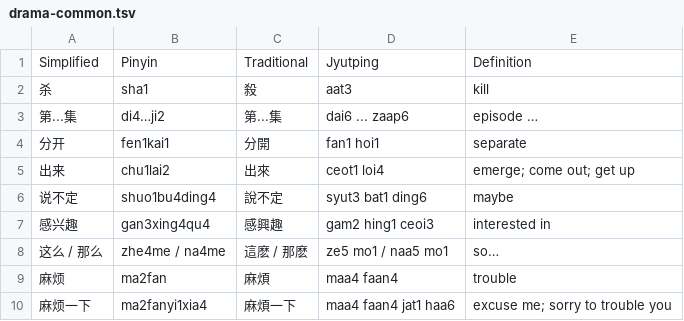
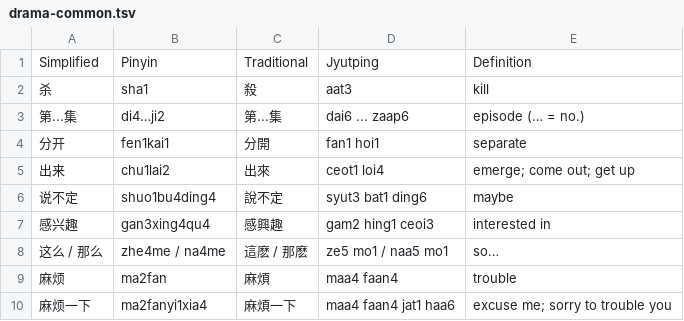
Before and after one commit to Miz-uchi/chinese-lang-res, a TSV file: drama-common.tsv, drawn as a sheet; only a part is shown.

Commit message:
Update drama-common.tsv

```diff
--- a/drama-common.tsv
+++ b/drama-common.tsv
@@ -2,3 +2,3 @@ Simplified	Pinyin	Traditional	Jyutping	Definition
 杀	sha1	殺	aat3	kill
-第...集	di4…ji2	第...集	dai6 ... zaap6	episode …
+第...集	di4…ji2	第...集	dai6 ... zaap6	episode (… = no.)
 分开	fen1kai1	分開	fan1 hoi1	separate
```
